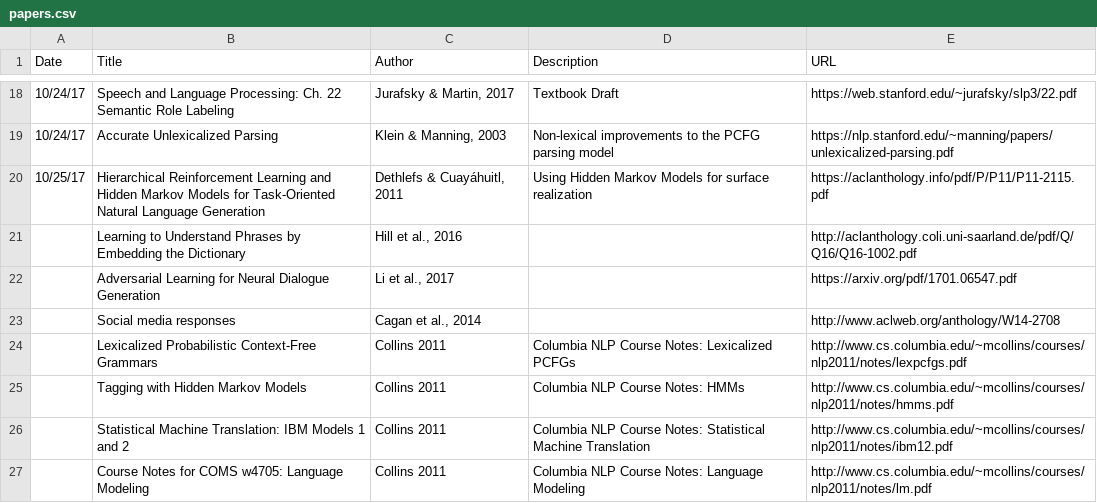
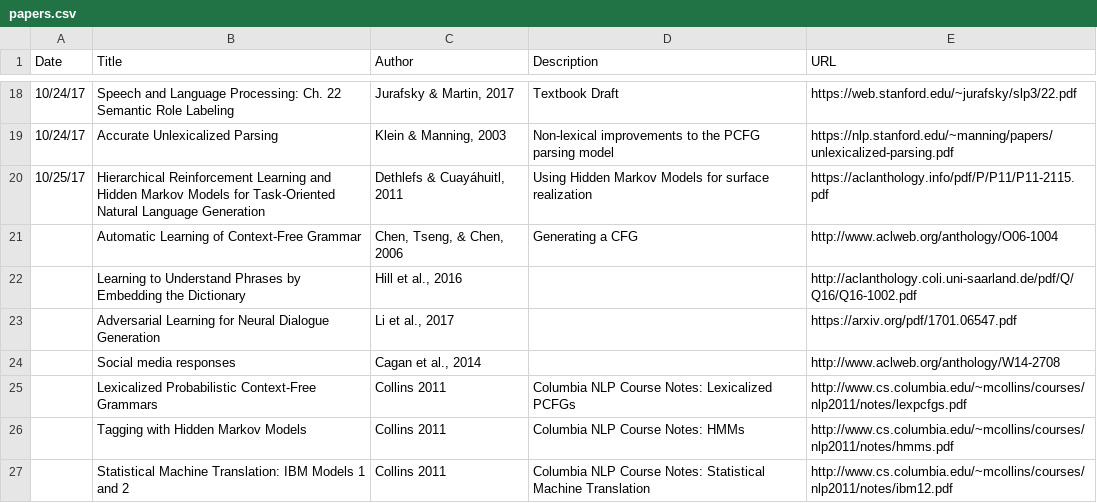
Before and after one commit to andrew-pyle/msis-journal, a CSV file: docs/_data/papers.csv, drawn as a sheet; only a part is shown, gaps mark what is left out; the shorter side is filled out with more unchanged rows.

```diff
--- a/docs/_data/papers.csv
+++ b/docs/_data/papers.csv
@@ -20,2 +20,3 @@ Date,Title,Author,Description,URL
 10/25/17,Hierarchical Reinforcement Learning and Hidden Markov Models for Task-Oriented Natural Language Generation,"Dethlefs & Cuayáhuitl, 2011",Using Hidden Markov Models for surface realization,https://aclanthology.info/pdf/P/P11/P11-2115.pdf
+,Automatic Learning of Context-Free Grammar,"Chen, Tseng, & Chen, 2006",Generating a CFG,http://www.aclweb.org/anthology/O06-1004
 ,Learning to Understand Phrases by Embedding the Dictionary,"Hill et al., 2016",,http://aclanthology.coli.uni-saarland.de/pdf/Q/Q16/Q16-1002.pdf
```
Also changed, not shown: 1 other file.
